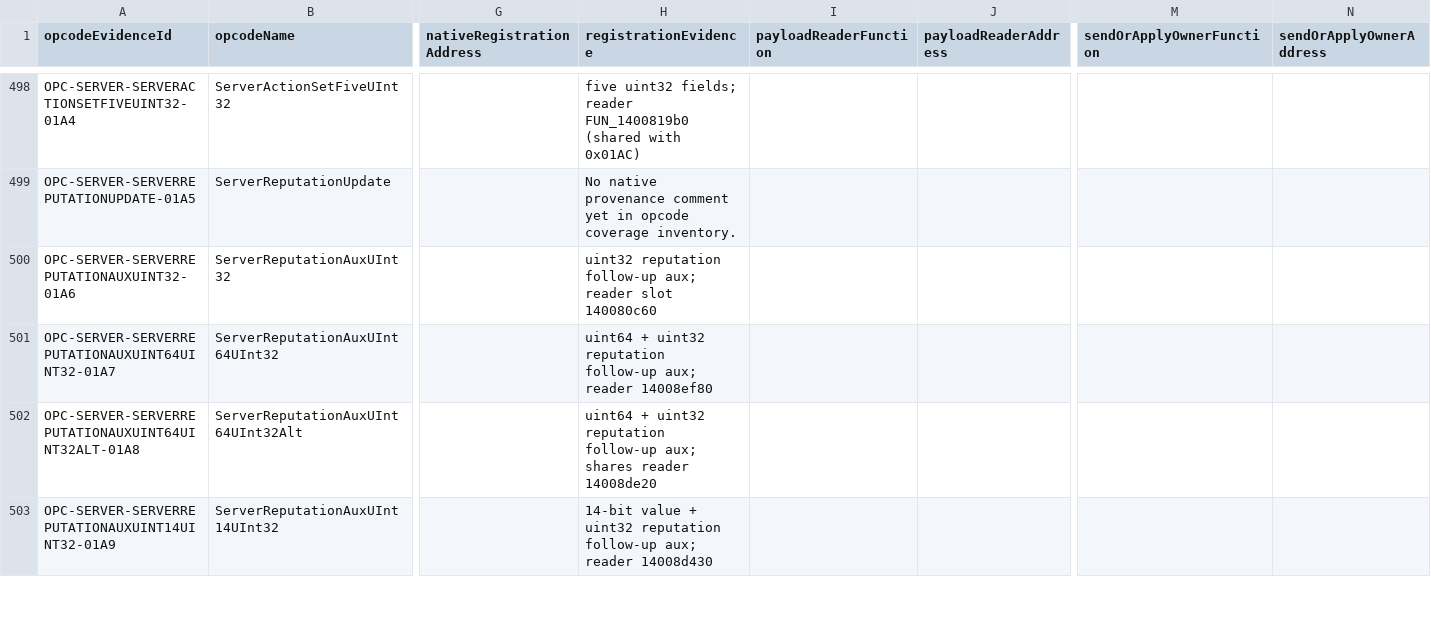
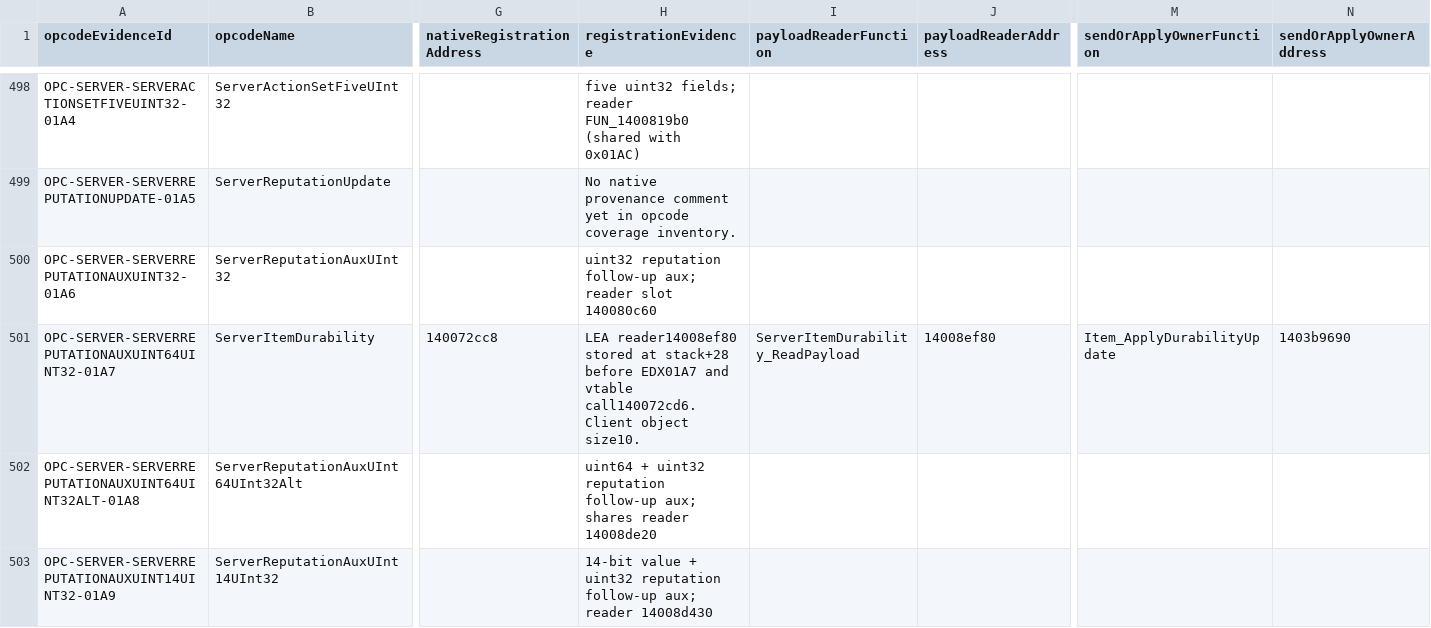
Before and after one commit to BankaiNoJutsu/NexusForever, a CSV file: Decomp/Analysis/mapping_artifacts/native_opcode_provenance.csv, drawn as a sheet; only a part is shown, gaps mark what is left out; the diff covers the shown part only; the diff names each change by its address in the sheet, - before the commit and + after, or states it on an @@ line.

```diff
--- a/Decomp/Analysis/mapping_artifacts/native_opcode_provenance.csv
+++ b/Decomp/Analysis/mapping_artifacts/native_opcode_provenance.csv
-B501 (opcodeName): ServerReputationAuxUInt64UInt32
+B501 (opcodeName): ServerItemDurability
-G501 (nativeRegistrationAddress): (empty)
+G501 (nativeRegistrationAddress): 140072cc8
-H501 (registrationEvidence): uint64 + uint32 reputation follow-up aux; reader 14008ef80
+H501 (registrationEvidence): LEA reader14008ef80 stored at stack+28 before EDX01A7 and vtable call140072cd6. Client object size10.
-I501 (payloadReaderFunction): (empty)
+I501 (payloadReaderFunction): ServerItemDurability_ReadPayload
-J501 (payloadReaderAddress): (empty)
+J501 (payloadReaderAddress): 14008ef80
-M501 (sendOrApplyOwnerFunction): (empty)
+M501 (sendOrApplyOwnerFunction): Item_ApplyDurabilityUpdate
-N501 (sendOrApplyOwnerAddress): (empty)
+N501 (sendOrApplyOwnerAddress): 1403b9690
```
Also changed, not shown: 7 edited cells elsewhere in this file, Decomp/Analysis/function_labels.csv, Decomp/Analysis/mapping_artifacts/source_traceability_map.csv, 11 other files.
